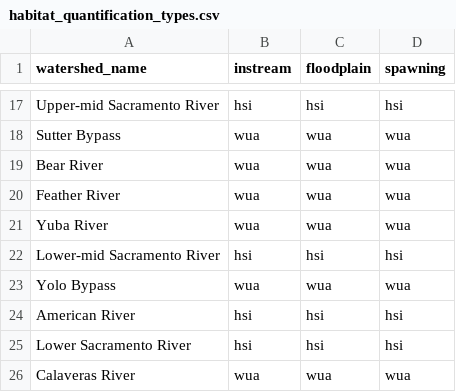
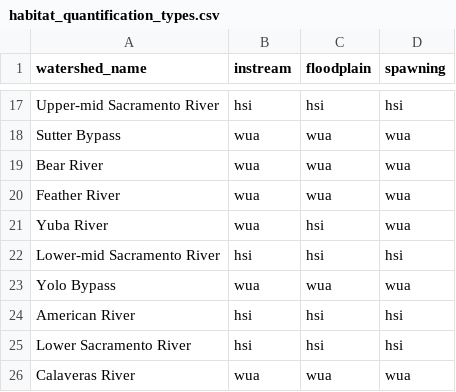
Before and after one commit to Reorienting-to-Recovery/DSMhabitat, a CSV file: data-raw/habitat_quantification_types.csv, drawn as a sheet; only a part is shown, gaps mark what is left out.

Commit message:
all data object updates associated with digging into existing habitat updates for HRL, and HRL updates for habitat

```diff
--- a/data-raw/habitat_quantification_types.csv
+++ b/data-raw/habitat_quantification_types.csv
@@ -20,3 +20,3 @@ Bear River,wua,wua,wua
 Feather River,wua,wua,wua
-Yuba River,wua,wua,wua
+Yuba River,wua,hsi,wua
 Lower-mid Sacramento River,hsi,hsi,hsi
```
Also changed, not shown: 21 other files.
